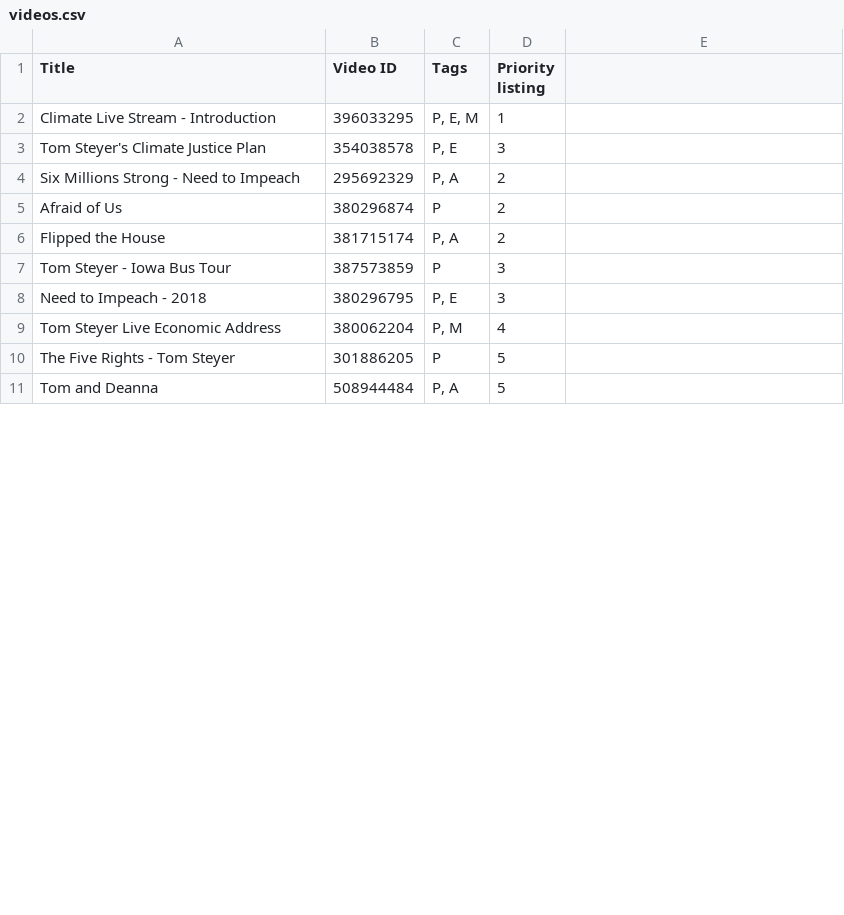
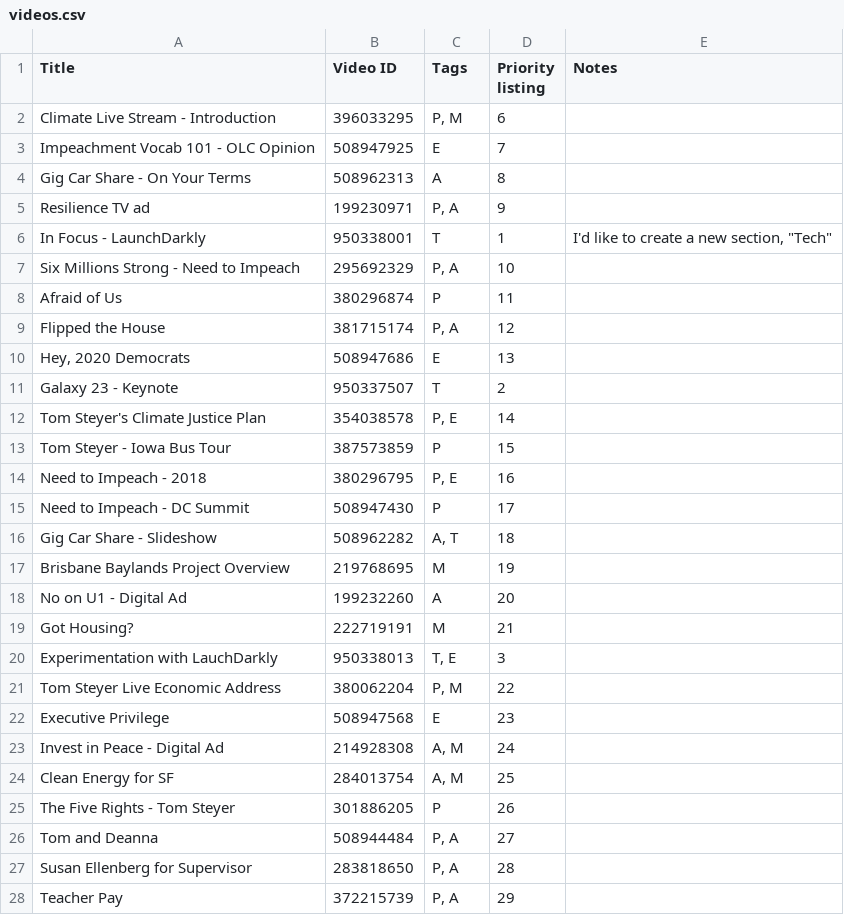
Before and after one commit to campfirefirm/campfirefirm.com, a CSV file: videos.csv, drawn as a sheet; only a part is shown; the diff covers the shown part only.

Commit message:
2024 updates for videos and update Next version
With compat for latest Pages in Cloudflare

```diff
--- a/videos.csv
+++ b/videos.csv
@@ -1,11 +1,28 @@
-Title,Video ID,Tags,Priority listing
-Climate Live Stream - Introduction,396033295,"P, E, M",1
-Tom Steyer's Climate Justice Plan,354038578,"P, E",3
-Six Millions Strong - Need to Impeach,295692329,"P, A",2
-Afraid of Us,380296874,P,2
-Flipped the House,381715174,"P, A",2
-Tom Steyer - Iowa Bus Tour,387573859,P,3
-Need to Impeach - 2018,380296795,"P, E",3
-Tom Steyer Live Economic Address,380062204,"P, M",4
-The Five Rights - Tom Steyer,301886205,P,5
-Tom and Deanna,508944484,"P, A",5
+Title,Video ID,Tags,Priority listing,Notes
+Climate Live Stream - Introduction,396033295,"P, M",6,
+Impeachment Vocab 101 - OLC Opinion,508947925,E,7,
+Gig Car Share - On Your Terms,508962313,A,8,
+Resilience TV ad,199230971,"P, A",9,
+In Focus - LaunchDarkly,950338001,T,1,"I'd like to create a new section, ""Tech"""
+Six Millions Strong - Need to Impeach,295692329,"P, A",10,
+Afraid of Us,380296874,P,11,
+Flipped the House,381715174,"P, A",12,
+"Hey, 2020 Democrats ",508947686,E,13,
+Galaxy 23 - Keynote,950337507,T,2,
+Tom Steyer's Climate Justice Plan,354038578,"P, E",14,
+Tom Steyer - Iowa Bus Tour,387573859,P,15,
+Need to Impeach - 2018,380296795,"P, E",16,
+Need to Impeach - DC Summit,508947430,P,17,
+Gig Car Share - Slideshow,508962282,"A, T",18,
+Brisbane Baylands Project Overview,219768695,M,19,
+No on U1 - Digital Ad,199232260,A,20,
+Got Housing?,222719191,M,21,
+Experimentation with LauchDarkly,950338013,"T, E",3,
+Tom Steyer Live Economic Address,380062204,"P, M",22,
+Executive Privilege,508947568,E,23,
+Invest in Peace - Digital Ad,214928308,"A, M",24,
+Clean Energy for SF,284013754,"A, M",25,
+The Five Rights - Tom Steyer,301886205,P,26,
+Tom and Deanna,508944484,"P, A",27,
+Susan Ellenberg for Supervisor,283818650,"P, A",28,
+Teacher Pay,372215739,"P, A",29,
```
Also changed, not shown: 4 added rows, 17 removed rows and 4 edited cells elsewhere in this file, 9 other files.
